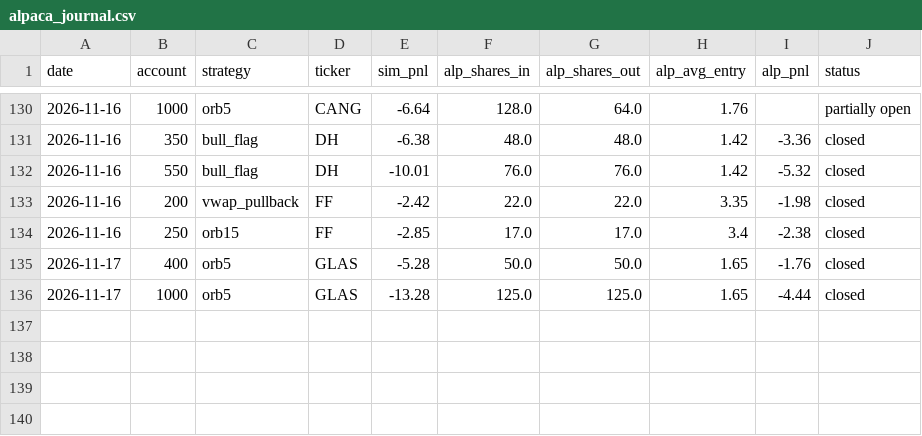
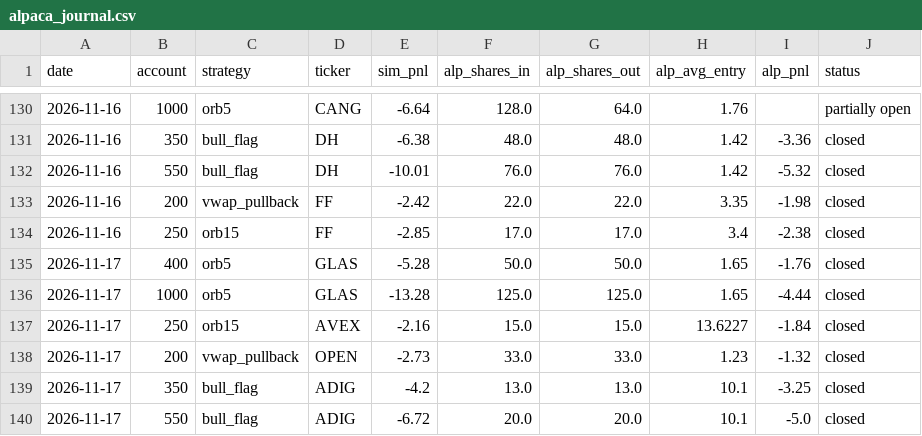
Before and after one commit to newurbaninfluence-lgtm/paper-trading-bot, a CSV file: alpaca_journal.csv, drawn as a sheet; only a part is shown, gaps mark what is left out; the diff names each change by its address in the sheet, - before the commit and + after, or states it on an @@ line.

```diff
--- a/alpaca_journal.csv
+++ b/alpaca_journal.csv
+row 137: 2026-11-17 | 250 | orb15 | AVEX | -2.16 | 15.0 | 15.0 | 13.6227 | -1.84 | closed
+row 138: 2026-11-17 | 200 | vwap_pullback | OPEN | -2.73 | 33.0 | 33.0 | 1.23 | -1.32 | closed
+row 139: 2026-11-17 | 350 | bull_flag | ADIG | -4.2 | 13.0 | 13.0 | 10.1 | -3.25 | closed
+row 140: 2026-11-17 | 550 | bull_flag | ADIG | -6.72 | 20.0 | 20.0 | 10.1 | -5.0 | closed
```
Also changed, not shown: journal.csv, signals.csv, 2 other files.
